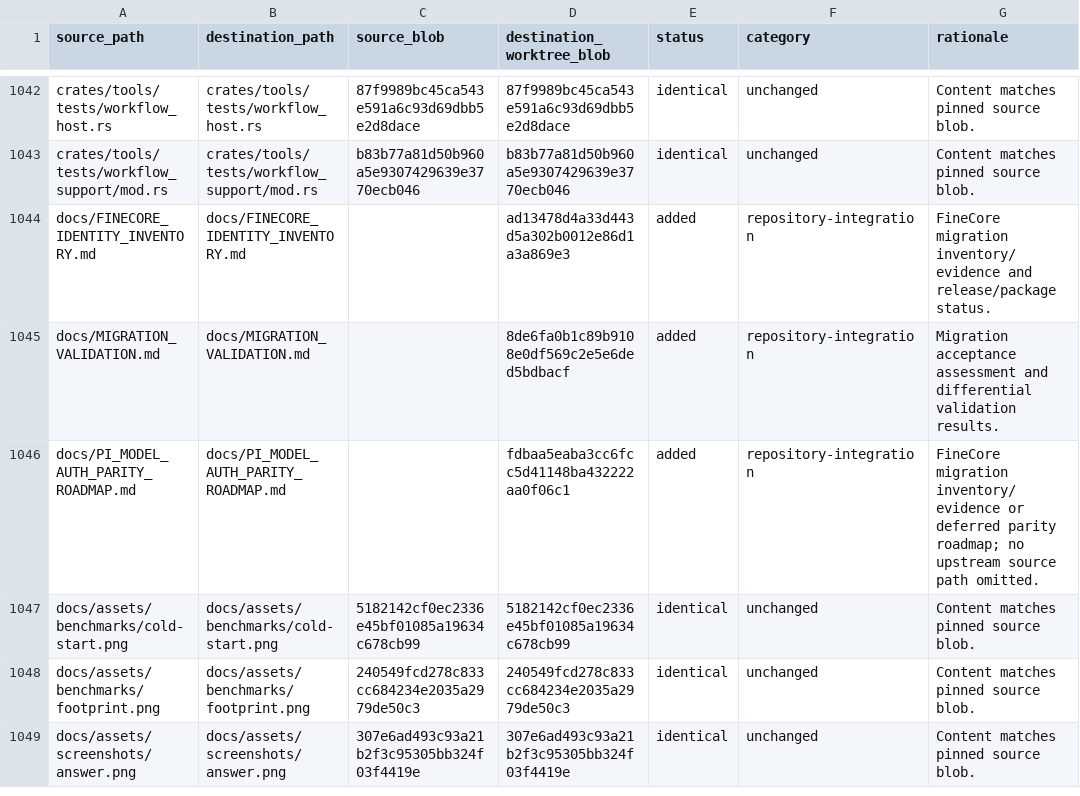
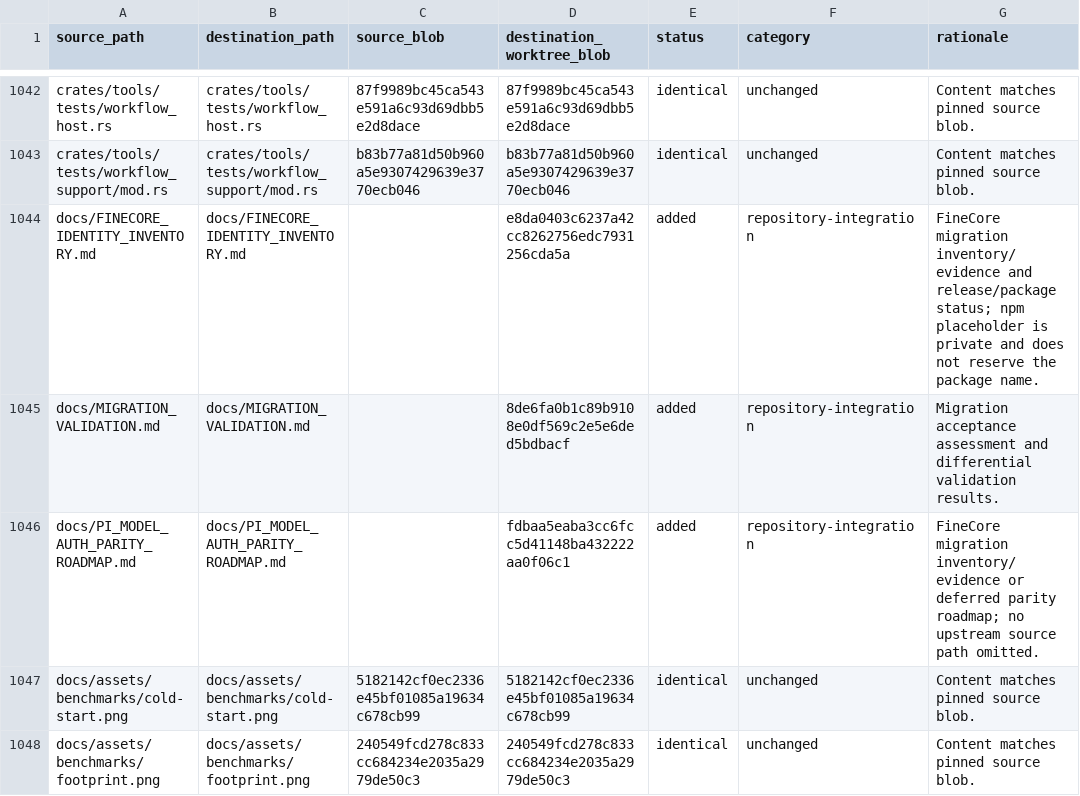
Before and after one commit to oigorbrito/FineCore, a CSV file: docs/identity-divergence.csv, drawn as a sheet; only a part is shown, gaps mark what is left out; the shorter side is filled out with more unchanged rows.

Commit message:
docs: reconcile identity inventory ledger hash

```diff
--- a/docs/identity-divergence.csv
+++ b/docs/identity-divergence.csv
@@ -1043,3 +1043,3 @@ crates/tools/tests/workflow_host.rs,crates/tools/tests/workflow_host.rs,87f9989b
 crates/tools/tests/workflow_support/mod.rs,crates/tools/tests/workflow_support/mod.rs,b83b77a81d50b960a5e9307429639e3770ecb046,b83b77a81d50b960a5e9307429639e3770ecb046,identical,unchanged,Content matches pinned source blob.
-docs/FINECORE_IDENTITY_INVENTORY.md,docs/FINECORE_IDENTITY_INVENTORY.md,,ad13478d4a33d443d5a302b0012e86d1a3a869e3,added,repository-integration,FineCore migration inventory/evidence and release/package status.
+docs/FINECORE_IDENTITY_INVENTORY.md,docs/FINECORE_IDENTITY_INVENTORY.md,,e8da0403c6237a42cc8262756edc7931256cda5a,added,repository-integration,FineCore migration inventory/evidence and release/package status; npm placeholder is private and does not reserve the package name.
 docs/MIGRATION_VALIDATION.md,docs/MIGRATION_VALIDATION.md,,8de6fa0b1c89b9108e0df569c2e5e6ded5bdbacf,added,repository-integration,Migration acceptance assessment and differential validation results.
```
